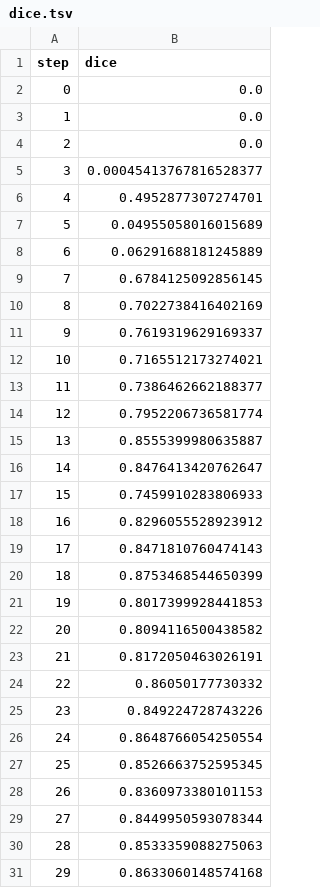
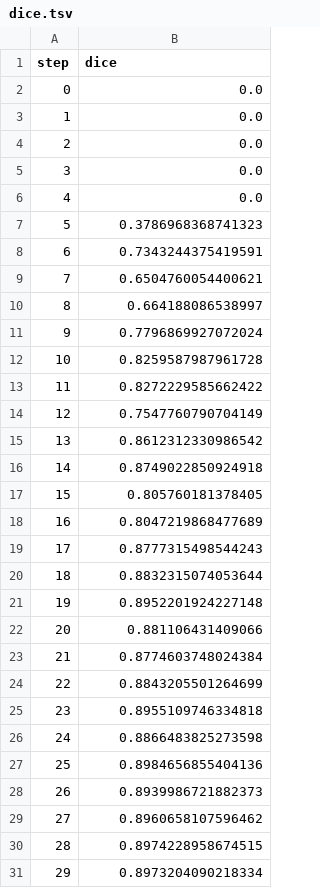
Before and after one commit to iterative/magnetic-tiles-defect, a TSV file: training/plots/metrics/dice.tsv, drawn as a sheet; only a part is shown; the diff covers the shown part only.

```diff
--- a/training/plots/metrics/dice.tsv
+++ b/training/plots/metrics/dice.tsv
@@ -4,28 +4,28 @@ step	dice
 2	0.0
-3	0.00045413767816528377
-4	0.4952877307274701
-5	0.04955058016015689
-6	0.06291688181245889
-7	0.6784125092856145
-8	0.7022738416402169
-9	0.7619319629169337
-10	0.7165512173274021
-11	0.7386462662188377
-12	0.7952206736581774
-13	0.8555399980635887
-14	0.8476413420762647
-15	0.7459910283806933
-16	0.8296055528923912
-17	0.8471810760474143
-18	0.8753468544650399
-19	0.8017399928441853
-20	0.8094116500438582
-21	0.8172050463026191
-22	0.86050177730332
-23	0.849224728743226
-24	0.8648766054250554
-25	0.8526663752595345
-26	0.8360973380101153
-27	0.8449950593078344
-28	0.8533359088275063
-29	0.8633060148574168
+3	0.0
+4	0.0
+5	0.3786968368741323
+6	0.7343244375419591
+7	0.6504760054400621
+8	0.664188086538997
+9	0.7796869927072024
+10	0.8259587987961728
+11	0.8272229585662422
+12	0.7547760790704149
+13	0.8612312330986542
+14	0.8749022850924918
+15	0.805760181378405
+16	0.8047219868477689
+17	0.8777315498544243
+18	0.8832315074053644
+19	0.8952201924227148
+20	0.881106431409066
+21	0.8774603748024384
+22	0.8843205501264699
+23	0.8955109746334818
+24	0.8866483825273598
+25	0.8984656855404136
+26	0.8939986721882373
+27	0.8960658107596462
+28	0.8974228958674515
+29	0.8973204090218334
```
Also changed, not shown: 1 edited cell elsewhere in this file, training/plots/metrics/eval/loss.tsv, training/plots/metrics/jaccard_coeff.tsv, 4 other files.
